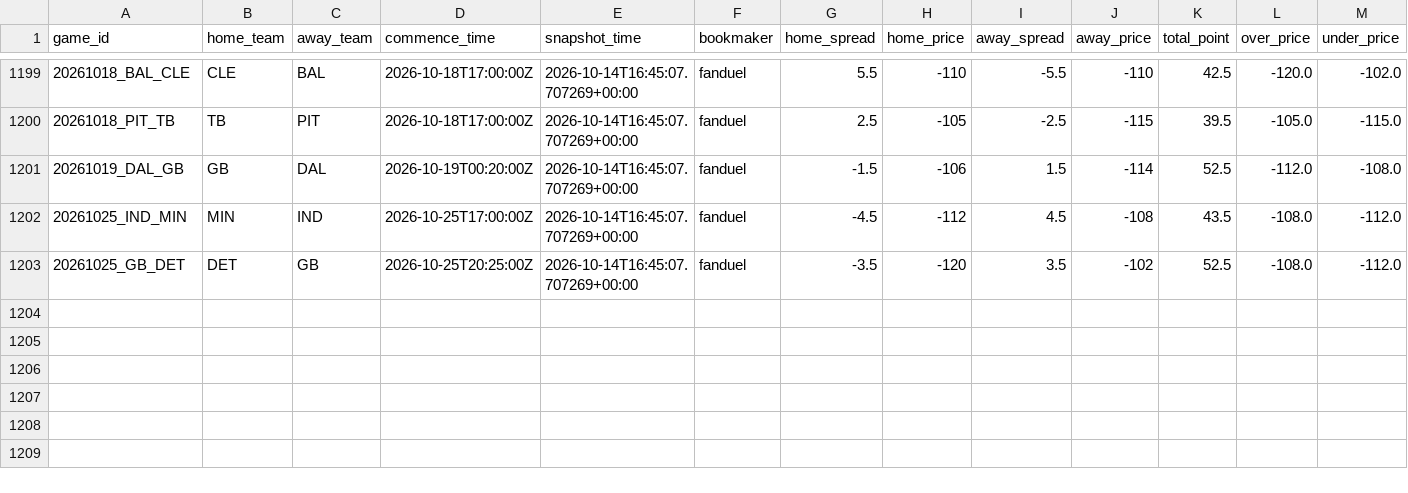
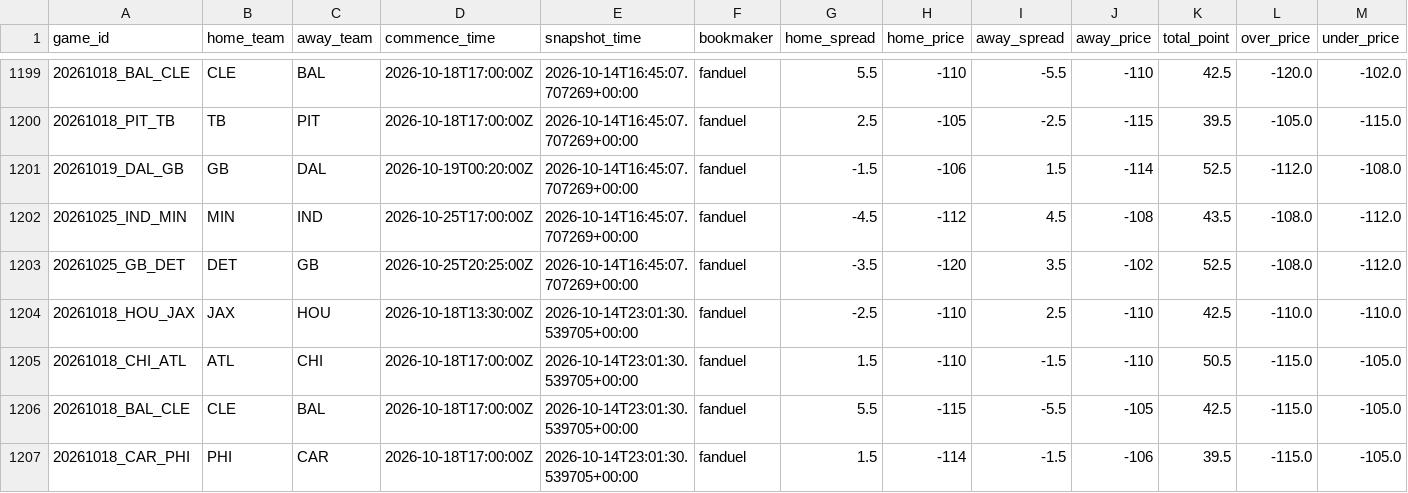
Before and after one commit to stevendemelo91-hub/nfl-slate, a CSV file: line_history.csv, drawn as a sheet; only a part is shown, gaps mark what is left out.

```diff
--- a/line_history.csv
+++ b/line_history.csv
@@ -1203 +1203,5 @@ game_id,home_team,away_team,commence_time,snapshot_time,bookmaker,home_spread,ho
 20261025_GB_DET,DET,GB,2026-10-25T20:25:00Z,2026-10-14T16:45:07.707269+00:00,fanduel,-3.5,-120,3.5,-102,52.5,-108.0,-112.0
+20261018_HOU_JAX,JAX,HOU,2026-10-18T13:30:00Z,2026-10-14T23:01:30.539705+00:00,fanduel,-2.5,-110,2.5,-110,42.5,-110.0,-110.0
+20261018_CHI_ATL,ATL,CHI,2026-10-18T17:00:00Z,2026-10-14T23:01:30.539705+00:00,fanduel,1.5,-110,-1.5,-110,50.5,-115.0,-105.0
+20261018_BAL_CLE,CLE,BAL,2026-10-18T17:00:00Z,2026-10-14T23:01:30.539705+00:00,fanduel,5.5,-115,-5.5,-105,42.5,-115.0,-105.0
+20261018_CAR_PHI,PHI,CAR,2026-10-18T17:00:00Z,2026-10-14T23:01:30.539705+00:00,fanduel,1.5,-114,-1.5,-106,39.5,-115.0,-105.0
```
